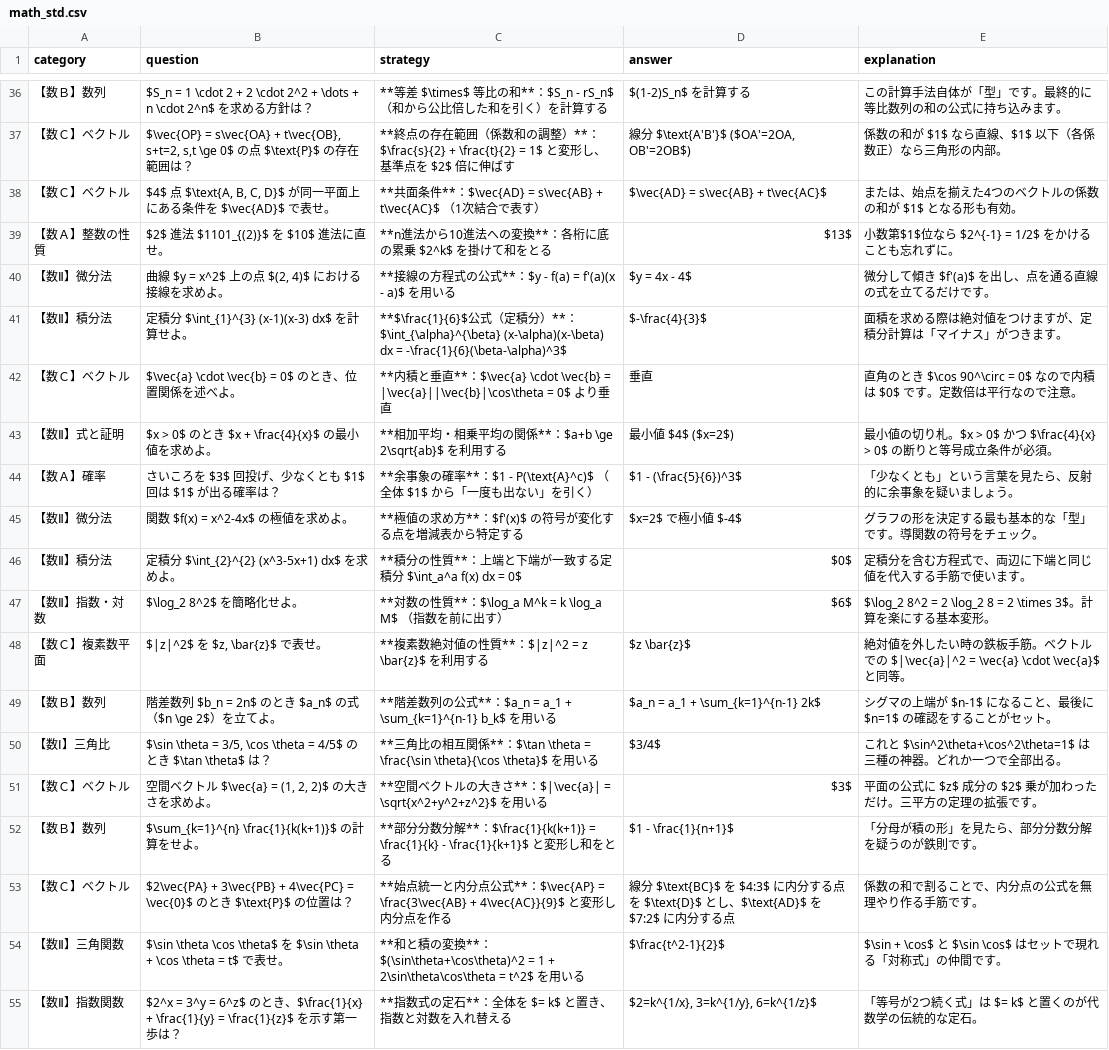
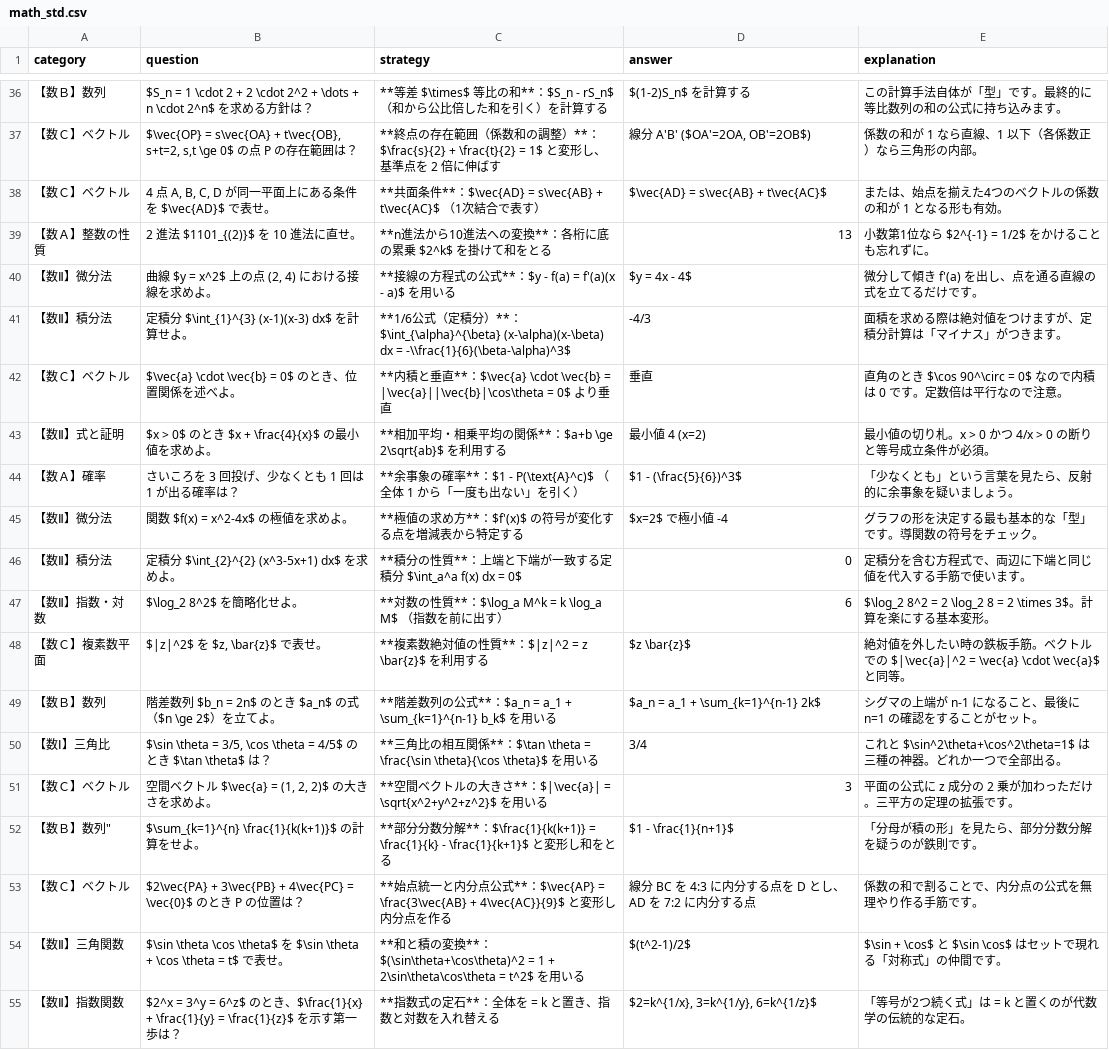
Before and after one commit to toppatayouhei-debug/science-study-app, a CSV file: math_std.csv, drawn as a sheet; only a part is shown, gaps mark what is left out; the diff covers the shown part only; the diff names each change by its address in the sheet, - before the commit and + after, or states it on an @@ line.

```diff
--- a/math_std.csv
+++ b/math_std.csv
-B37 (question): …点 $\text{P}$ の存…
+B37 (question): …点 P の存…
-C37 (strategy): …準点を $2$ 倍に伸ば…
+C37 (strategy): …準点を 2 倍に伸ば…
-D37 (answer): 線分 $\text{A'B'}$ ($OA'=2OA, OB'=2OB$)
+D37 (answer): 線分 A'B' ($OA'=2OA, OB'=2OB$)
-E37 (explanation): 係数の和が $1$ なら直線、$1$ 以下（各係数正）なら三角形の内部。
+E37 (explanation): 係数の和が 1 なら直線、1 以下（各係数正）なら三角形の内部。
-B38 (question): $4$ 点 $\text{A, B, C, D}$ が同一平…
+B38 (question): 4 点 A, B, C, D が同一平…
-E38 (explanation): または、始点を揃えた4つのベクトルの係数の和が $1$ となる形も有効。
+E38 (explanation): または、始点を揃えた4つのベクトルの係数の和が 1 となる形も有効。
-B39 (question): $2$ 進法 $1101_{(2)}$ を $10$ 進法に直せ。
+B39 (question): 2 進法 $1101_{(2)}$ を 10 進法に直せ。
-D39 (answer): $13$
+D39 (answer): 13
-E39 (explanation): 小数第$1$位なら $2^{-1} = 1/2$ をかけることも忘れずに。
+E39 (explanation): 小数第1位なら $2^{-1} = 1/2$ をかけることも忘れずに。
-B40 (question): 曲線 $y = x^2$ 上の点 $(2, 4)$ における接線を求めよ。
+B40 (question): 曲線 $y = x^2$ 上の点 (2, 4) における接線を求めよ。
-E40 (explanation): 微分して傾き $f'(a)$ を出し、点を通る直線の式を立てるだけです。
+E40 (explanation): 微分して傾き f'(a) を出し、点を通る直線の式を立てるだけです。
-C41 (strategy): **$\frac{1}{6}$公式（定積分）**：$\int_{\alpha}^{\beta} (x-\alpha)(x-\beta) dx = -\frac{1}{6}(\beta-\alpha)^3$
+C41 (strategy): **1/6公式（定積分）**：$\int_{\alpha}^{\beta} (x-\alpha)(x-\beta) dx = -\\frac{1}{6}(\beta-\alpha)^3$
-D41 (answer): $-\frac{4}{3}$
+D41 (answer): -4/3
-E42 (explanation): …内積は $0$ です。定…
+E42 (explanation): …内積は 0 です。定…
-D43 (answer): 最小値 $4$ ($x=2$)
+D43 (answer): 最小値 4 (x=2)
-E43 (explanation): 最小値の切り札。$x > 0$ かつ $\frac{4}{x} > 0$ の断りと等号成立条件が必須。
+E43 (explanation): 最小値の切り札。x > 0 かつ 4/x > 0 の断りと等号成立条件が必須。
-B44 (question): さいころを $3$ 回投げ、少なくとも $1$ 回は $1$ が出る確率は？
+B44 (question): さいころを 3 回投げ、少なくとも 1 回は 1 が出る確率は？
-C44 (strategy): …（全体 $1$ から「一…
+C44 (strategy): …（全体 1 から「一…
-D45 (answer): $x=2$ で極小値 $-4$
+D45 (answer): $x=2$ で極小値 -4
-D46 (answer): $0$
+D46 (answer): 0
-D47 (answer): $6$
+D47 (answer): 6
-E49 (explanation): シグマの上端が $n-1$ になること、最後に $n=1$ の確認をすることがセット。
+E49 (explanation): シグマの上端が n-1 になること、最後に n=1 の確認をすることがセット。
-D50 (answer): $3/4$
+D50 (answer): 3/4
-D51 (answer): $3$
+D51 (answer): 3
-E51 (explanation): 平面の公式に $z$ 成分の $2$ 乗が加わっただけ。三平方の定理の拡張です。
+E51 (explanation): 平面の公式に z 成分の 2 乗が加わっただけ。三平方の定理の拡張です。
-A52 (category): 【数Ｂ】数列
+A52 (category): 【数Ｂ】数列"
-B53 (question): …き $\text{P}$ の位…
+B53 (question): …き P の位…
-D53 (answer): 線分 $\text{BC}$ を $4:3$ に内分する点を $\text{D}$ とし、$\text{AD}$ を $7:2$ に内分す…
+D53 (answer): 線分 BC を 4:3 に内分する点を D とし、AD を 7:2 に内分す…
-D54 (answer): $\frac{t^2-1}{2}$
+D54 (answer): $(t^2-1)/2$
-C55 (strategy): **指数式の定石**：全体を $= k$ と置き、指数と対数を入れ替える
+C55 (strategy): **指数式の定石**：全体を = k と置き、指数と対数を入れ替える
-E55 (explanation): 「等号が2つ続く式」は $= k$ と置くのが代数学の伝統的な定石。
+E55 (explanation): 「等号が2つ続く式」は = k と置くのが代数学の伝統的な定石。
```
Also changed, not shown: 64 edited cells elsewhere in this file, 1 other file.
